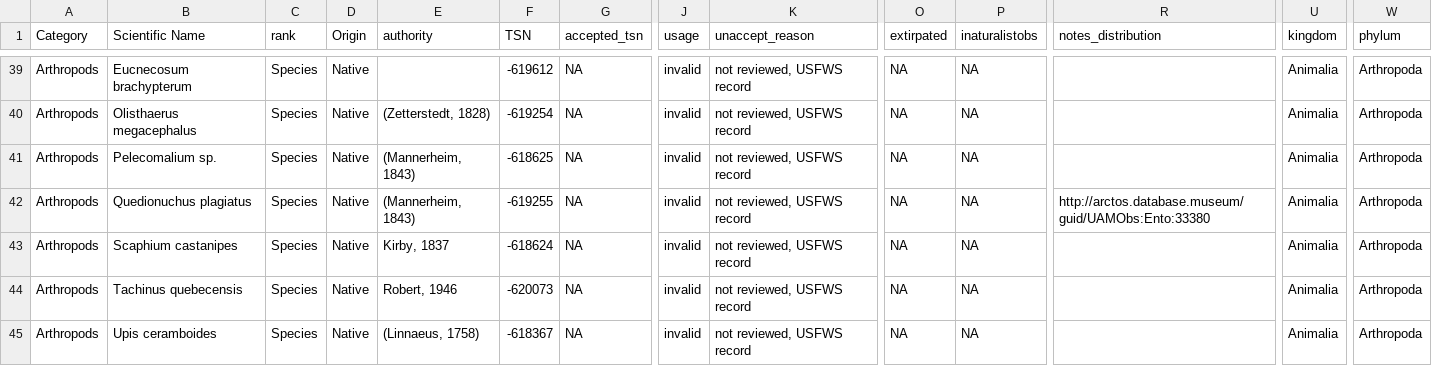
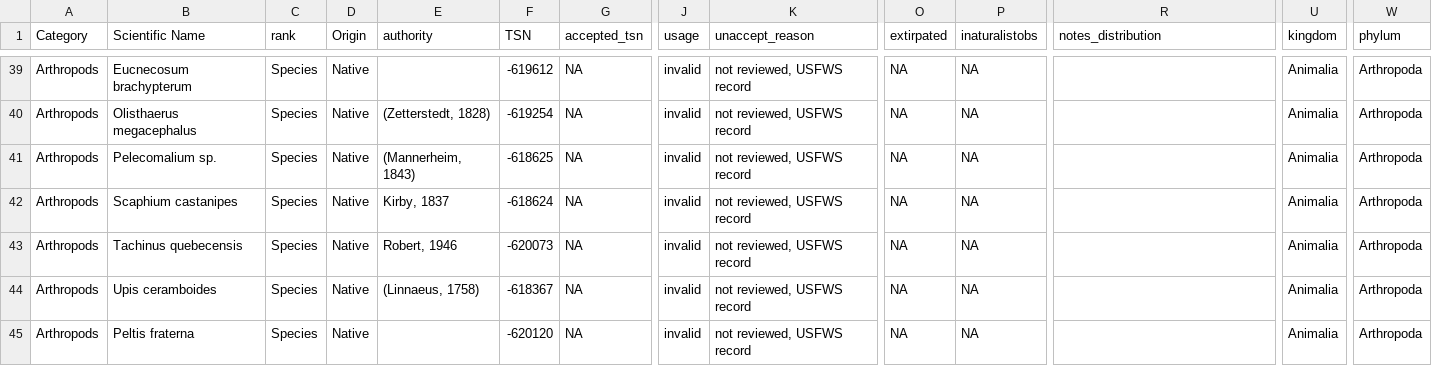
Before and after one commit to Kenai-NWR-bio/KenaiNWRspecies, a CSV file: data/non_FWSpecies_records.csv, drawn as a sheet; only a part is shown, gaps mark what is left out; the shorter side is filled out with more unchanged rows; rows hold the shown columns only; the diff names each change by its address in the sheet, - before the commit and + after, or states it on an @@ line.

Commit message:
Update data and scripts
-The fields TaxonKingdom, TaxonPhylum, TaxonClass were added to the
FWSpecies report. Data and a script are updated to reflect this.
-The species Quedionuchus plagiatus is moved to FWSpecies.

```diff
--- a/data/non_FWSpecies_records.csv
+++ b/data/non_FWSpecies_records.csv
-row 42: Arthropods | Quedionuchus plagiatus | Species | Native | (Mannerheim, 1843) | -619255 | NA | invalid | not reviewed, USFWS record | NA | NA | http://arctos.database.museum/guid/UAMObs:Ento:33380 | Animalia | Arthropoda
```
Also changed, not shown: 10 other files.
